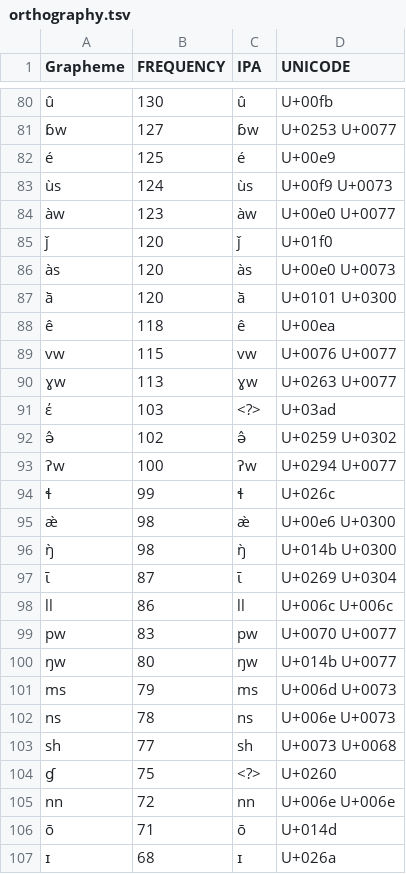
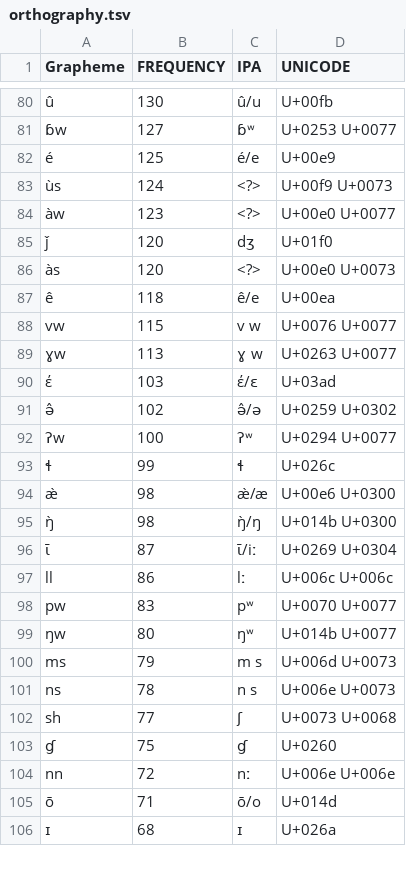
Before and after one commit to lexibank/kraftchadic, a TSV file: orthography.tsv, drawn as a sheet; only a part is shown, gaps mark what is left out; removed rows and columns are numbered as before the commit, all else as after; the diff covers the shown part only; the diff names each change by its address in the sheet, - before the commit and + after, or states it on an @@ line.

```diff
--- a/orthography.tsv
+++ b/orthography.tsv
-C80 (IPA): û
+C80 (IPA): û/u
-C81 (IPA): ɓw
+C81 (IPA): ɓʷ
-C82 (IPA): é
+C82 (IPA): é/e
-C83 (IPA): ùs
+C83 (IPA): <?>
-C84 (IPA): àw
+C84 (IPA): <?>
-C85 (IPA): ǰ
+C85 (IPA): dʒ
-C86 (IPA): às
+C86 (IPA): <?>
-row 87: ā̀ | 120 | ā̀ | U+0101 U+0300
-C87 (IPA): ê
+C87 (IPA): ê/e
-C88 (IPA): vw
+C88 (IPA): v w
-C89 (IPA): ɣw
+C89 (IPA): ɣ w
-C90 (IPA): <?>
+C90 (IPA): έ/ɛ
-C91 (IPA): ə̂
+C91 (IPA): ə̂/ə
-C92 (IPA): ʔw
+C92 (IPA): ʔʷ
-C94 (IPA): æ̀
+C94 (IPA): æ̀/æ
-C95 (IPA): ŋ̀
+C95 (IPA): ŋ̀/ŋ
-C96 (IPA): ɩ̄
+C96 (IPA): ɩ̄/iː
-C97 (IPA): ll
+C97 (IPA): lː
-C98 (IPA): pw
+C98 (IPA): pʷ
-C99 (IPA): ŋw
+C99 (IPA): ŋʷ
-C100 (IPA): ms
+C100 (IPA): m s
-C101 (IPA): ns
+C101 (IPA): n s
-C102 (IPA): sh
+C102 (IPA): ʃ
-C103 (IPA): <?>
+C103 (IPA): ɠ
-C104 (IPA): nn
+C104 (IPA): nː
-C105 (IPA): ō
+C105 (IPA): ō/o
```
Also changed, not shown: 1 added row, 5 removed rows and 94 edited cells elsewhere in this file, 1 other file.
